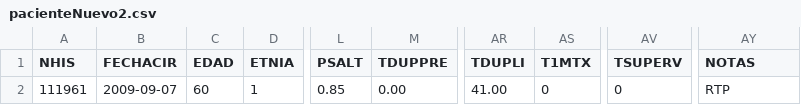
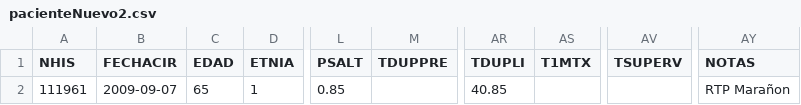
Before and after one commit to davicillo22/TFG, a CSV file: TFG/pacienteNuevo2.csv, drawn as a sheet; only a part is shown, gaps mark what is left out; the diff names each change by its address in the sheet, - before the commit and + after, or states it on an @@ line.

```diff
--- a/TFG/pacienteNuevo2.csv
+++ b/TFG/pacienteNuevo2.csv
-C2 (EDAD): 60
+C2 (EDAD): 65
-M2 (TDUPPRE): 0.00
+M2 (TDUPPRE): (empty)
-AR2 (TDUPLI): 41.00
+AR2 (TDUPLI): 40.85
-AS2 (T1MTX): 0
+AS2 (T1MTX): (empty)
-AV2 (TSUPERV): 0
+AV2 (TSUPERV): (empty)
-AY2 (NOTAS): RTP
+AY2 (NOTAS): RTP Marañon
```
Also changed, not shown: 5 other files.
